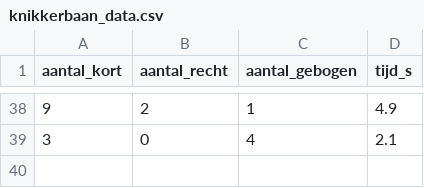
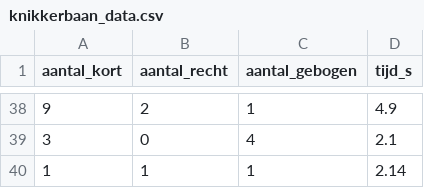
Before and after one commit to DatalabHvA/knikkerbaan2, a CSV file: knikkerbaan_data.csv, drawn as a sheet; only a part is shown, gaps mark what is left out.

Commit message:
Update CSV via API 03-10-2026, 12:05:00

```diff
--- a/knikkerbaan_data.csv
+++ b/knikkerbaan_data.csv
@@ -39 +39,2 @@ aantal_kort,aantal_recht,aantal_gebogen,tijd_s
 3,0,4,2.1
+1,1,1,2.14
```
